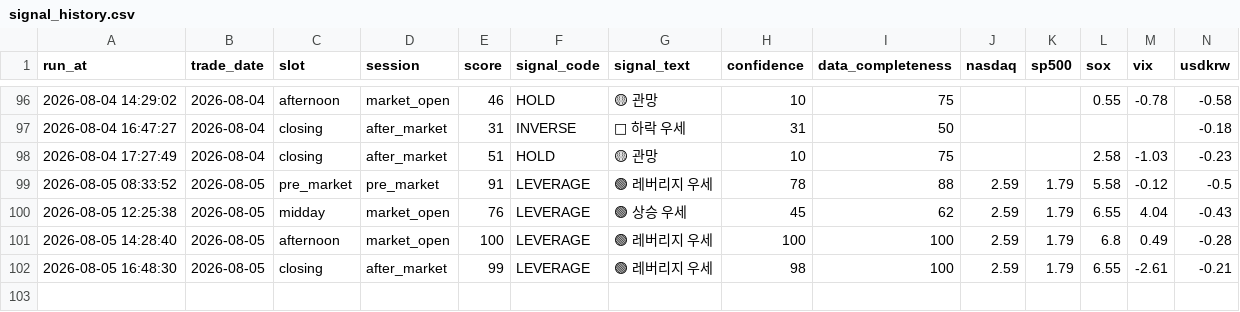
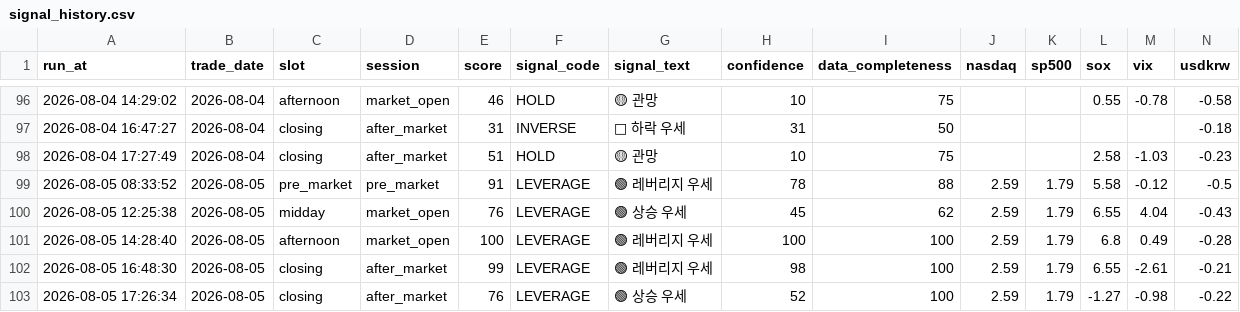
Before and after one commit to nambak2218-debug/marketPilot, a CSV file: data/signal_history.csv, drawn as a sheet; only a part is shown, gaps mark what is left out; rows hold the shown columns only; the diff names each change by its address in the sheet, - before the commit and + after, or states it on an @@ line.

Commit message:
Update MarketPilot signal history [skip ci]

```diff
--- a/data/signal_history.csv
+++ b/data/signal_history.csv
+row 103: 2026-08-05 17:26:34 | 2026-08-05 | closing | after_market | 76 | LEVERAGE | 🟢 상승 우세 | 52 | 100 | 2.59 | 1.79 | -1.27 | -0.98 | -0.22
```
